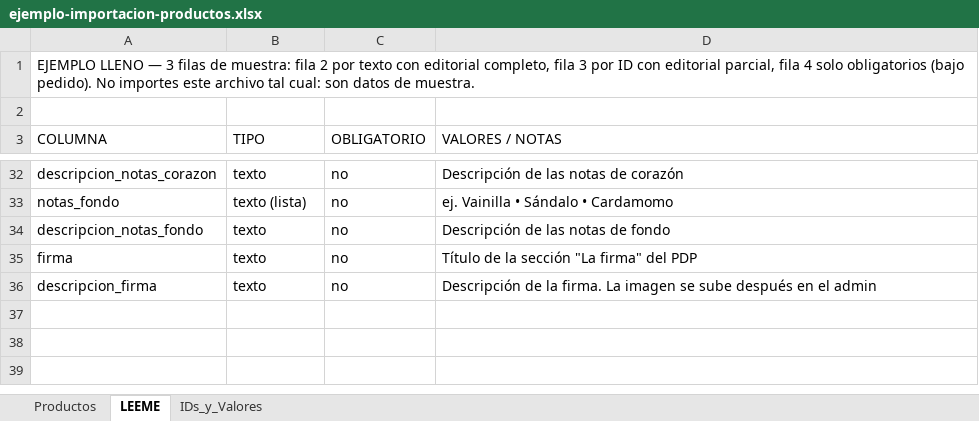
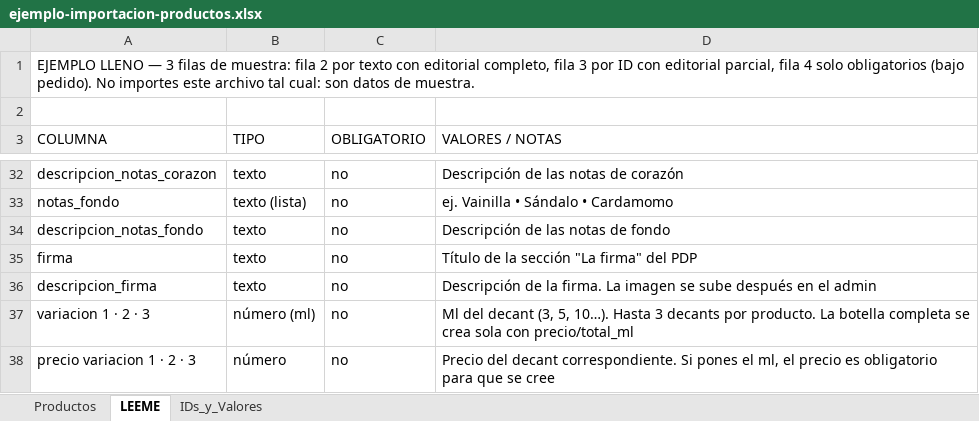
Before and after one commit to erfajc97/livi-admin, an Excel workbook: public/ejemplo-importacion-productos.xlsx, sheet LEEME, drawn as a sheet; only a part is shown, gaps mark what is left out; values as stored, in another font and other column widths than the file's, no borders; the diff names each change by its address in the sheet, - before the commit and + after, or states it on an @@ line.

Commit message:
feat(products): importar decants desde columnas variacion N del Excel
El importador lee 'variacion 1..3' + 'precio variacion 1..3' y los envia
como variants[] al bulk-import; la vista previa muestra los decants de
cada fila. Plantilla y ejemplo regenerados con las 6 columnas nuevas.

```diff
--- a/public/ejemplo-importacion-productos.xlsx (sheet LEEME)
+++ b/public/ejemplo-importacion-productos.xlsx (sheet LEEME)
+row 37: variacion 1 · 2 · 3 | número (ml) | no | Ml del decant (3, 5, 10…). Hasta 3 decants por producto. La botella completa se crea sola con precio/total_ml
+row 38: precio variacion 1 · 2 · 3 | número | no | Precio del decant correspondiente. Si pones el ml, el precio es obligatorio para que se cree
```
Also changed, not shown: sheet Productos, public/plantilla-productos.xlsx, 1 other file.
